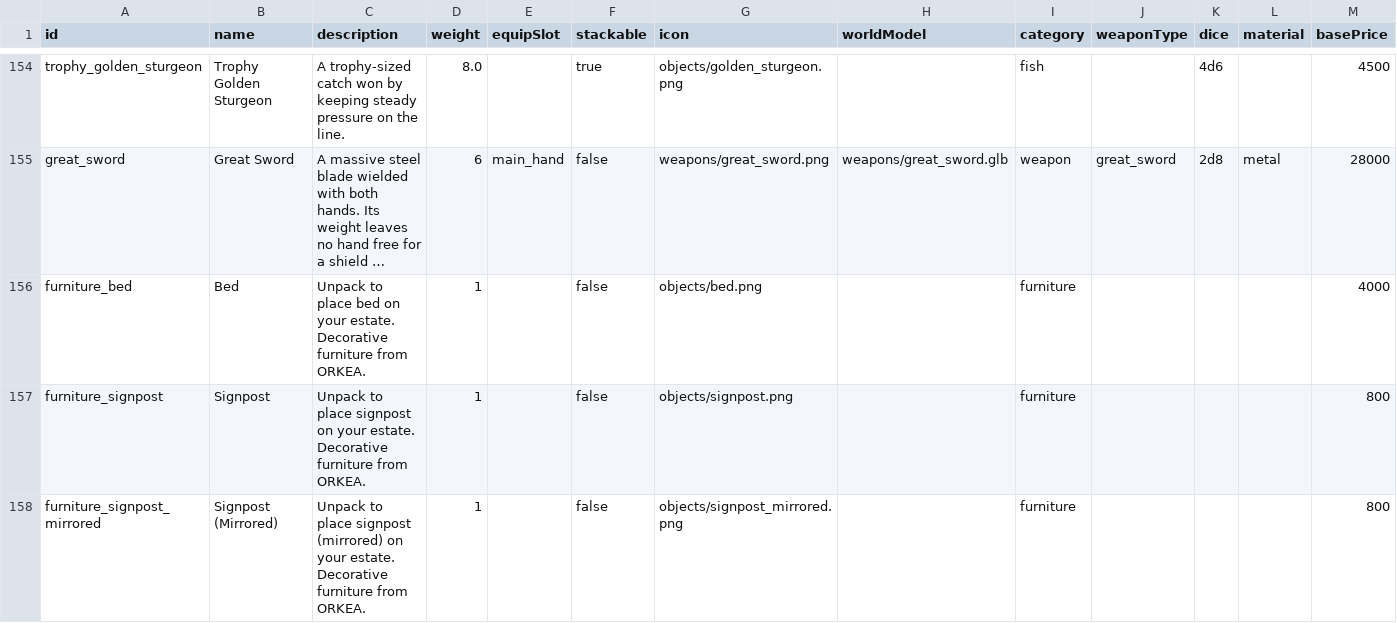
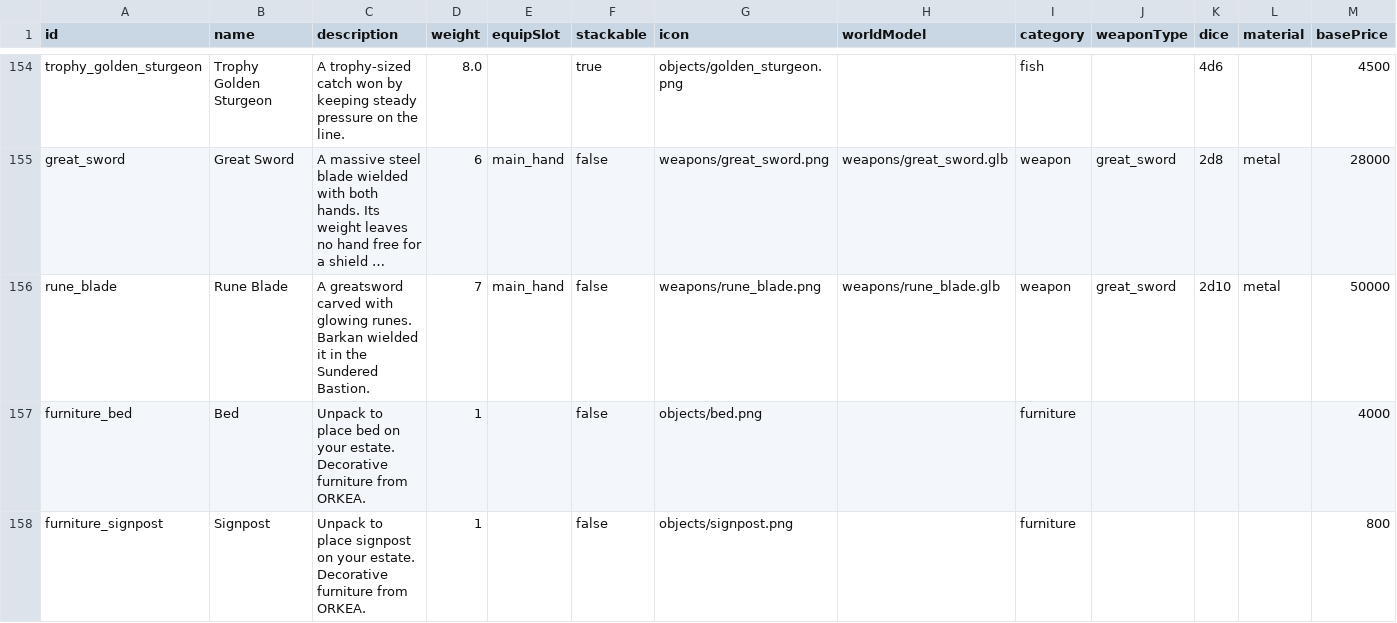
Before and after one commit to DaedalGames/OpenMMO, a CSV file: data-src/items.csv, drawn as a sheet; only a part is shown, gaps mark what is left out; the shorter side is filled out with more unchanged rows; long unchanged cells end in …; rows hold the shown columns only; the diff names each change by its address in the sheet, - before the commit and + after, or states it on an @@ line.

```diff
--- a/data-src/items.csv
+++ b/data-src/items.csv
+row 156: rune_blade | Rune Blade | A greatsword carved with glowing runes. Barkan wielded it in the Sundered Bastion. | 7 | main_hand | false | weapons/rune_blade.png | weapons/rune_blade.glb | weapon | great_sword | 2d10 | metal | 50000
```
Also changed, not shown: 10 other files.
